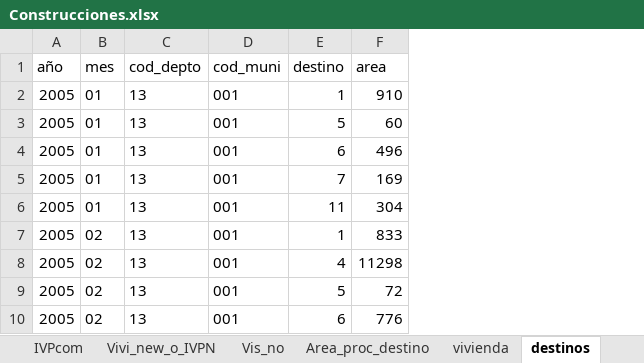
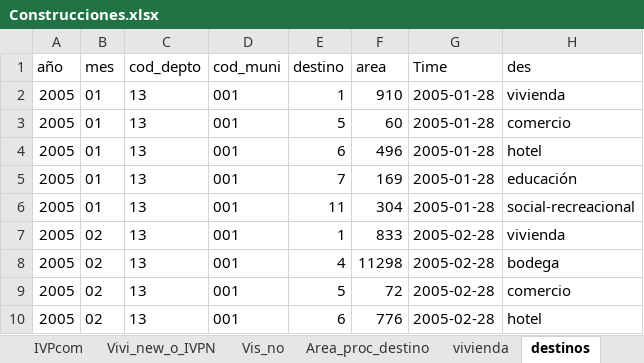
Before and after one commit to KevinrealG/CTG-en-Cifras, an Excel workbook: Data/Construcciones.xlsx, sheet destinos, drawn as a sheet; only a part is shown; values as stored, in another font and other column widths than the file's, no borders; the diff names each change by its address in the sheet, - before the commit and + after, or states it on an @@ line.

```diff
--- a/Data/Construcciones.xlsx (sheet destinos)
+++ b/Data/Construcciones.xlsx (sheet destinos)
+column G (Time), rows 2-10: 2005-01-28 | 2005-01-28 | 2005-01-28 | 2005-01-28 | 2005-01-28 | 2005-02-28 | 2005-02-28 | 2005-02-28 | 2005-02-28
+column H (des), rows 2-10: vivienda | comercio | hotel | educación | social-recreacional | vivienda | bodega | comercio | hotel
```
Also changed, not shown: sheet vivienda, sheet IVPcom, 5 other files.
